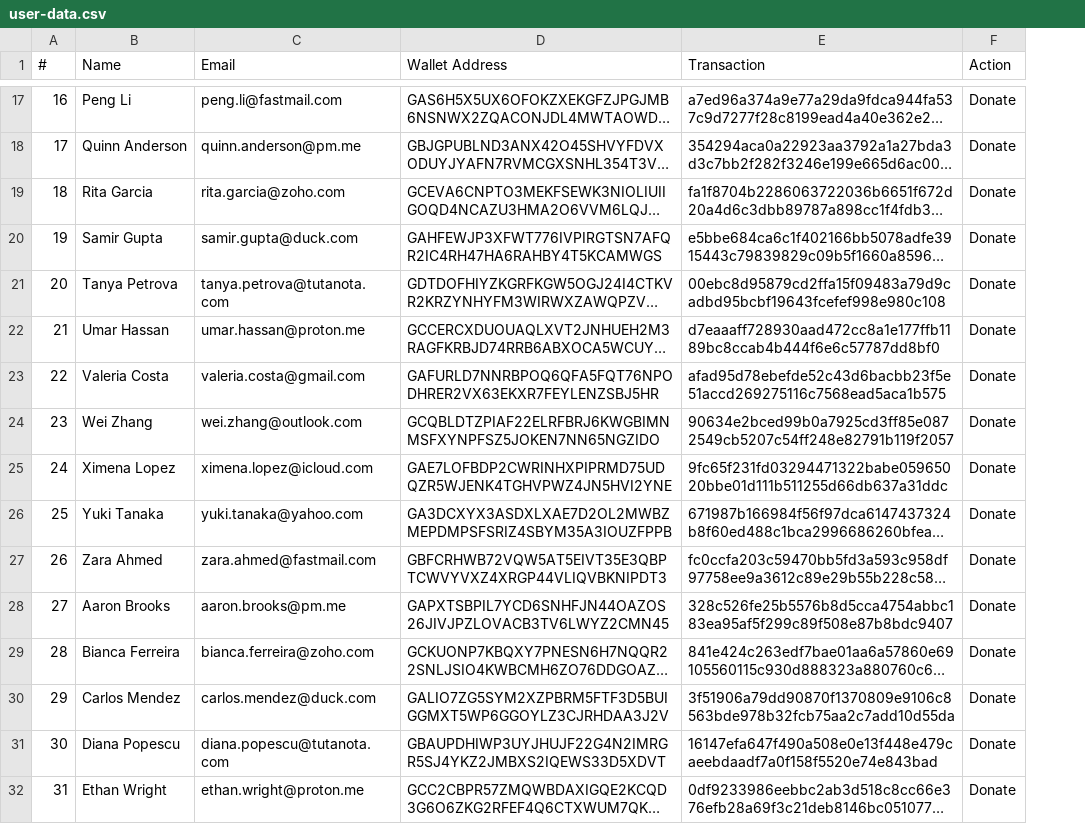
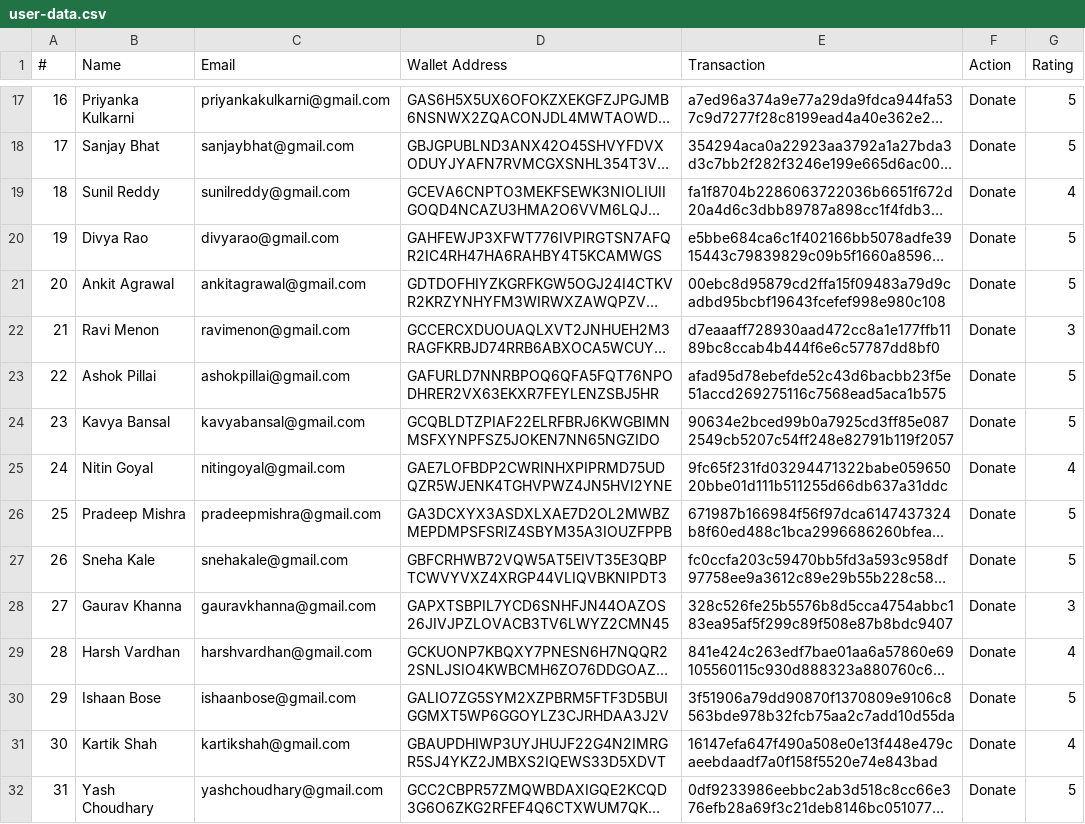
Before and after one commit to itsmypritam/Crowdfund, a CSV file: public/user-data.csv, drawn as a sheet; only a part is shown, gaps mark what is left out; long unchanged cells end in …; the diff covers the shown part only; the diff names each change by its address in the sheet, - before the commit and + after, or states it on an @@ line.

Commit message:
chore: replace onboarding user details with Indian names and gmail addresses, add feedback ratings and submit to Google Form

```diff
--- a/public/user-data.csv
+++ b/public/user-data.csv
+column G (Rating), rows 17-32: 5 | 5 | 4 | 5 | 5 | 3 | 5 | 5 | 4 | 5 | 5 | 3 | 4 | 5 | 4 | 5
-B17 (Name): Peng Li
+B17 (Name): Priyanka Kulkarni
-C17 (Email): peng.li@fastmail.com
+C17 (Email): priyankakulkarni@gmail.com
-B18 (Name): Quinn Anderson
+B18 (Name): Sanjay Bhat
-C18 (Email): quinn.anderson@pm.me
+C18 (Email): sanjaybhat@gmail.com
-B19 (Name): Rita Garcia
+B19 (Name): Sunil Reddy
-C19 (Email): rita.garcia@zoho.com
+C19 (Email): sunilreddy@gmail.com
-B20 (Name): Samir Gupta
+B20 (Name): Divya Rao
-C20 (Email): samir.gupta@duck.com
+C20 (Email): divyarao@gmail.com
-B21 (Name): Tanya Petrova
+B21 (Name): Ankit Agrawal
-C21 (Email): tanya.petrova@tutanota.com
+C21 (Email): ankitagrawal@gmail.com
-B22 (Name): Umar Hassan
+B22 (Name): Ravi Menon
-C22 (Email): umar.hassan@proton.me
+C22 (Email): ravimenon@gmail.com
-B23 (Name): Valeria Costa
+B23 (Name): Ashok Pillai
-C23 (Email): valeria.costa@gmail.com
+C23 (Email): ashokpillai@gmail.com
-B24 (Name): Wei Zhang
+B24 (Name): Kavya Bansal
-C24 (Email): wei.zhang@outlook.com
+C24 (Email): kavyabansal@gmail.com
-B25 (Name): Ximena Lopez
+B25 (Name): Nitin Goyal
-C25 (Email): ximena.lopez@icloud.com
+C25 (Email): nitingoyal@gmail.com
-B26 (Name): Yuki Tanaka
+B26 (Name): Pradeep Mishra
-C26 (Email): yuki.tanaka@yahoo.com
+C26 (Email): pradeepmishra@gmail.com
-B27 (Name): Zara Ahmed
+B27 (Name): Sneha Kale
-C27 (Email): zara.ahmed@fastmail.com
+C27 (Email): snehakale@gmail.com
-B28 (Name): Aaron Brooks
+B28 (Name): Gaurav Khanna
-C28 (Email): aaron.brooks@pm.me
+C28 (Email): gauravkhanna@gmail.com
-B29 (Name): Bianca Ferreira
+B29 (Name): Harsh Vardhan
-C29 (Email): bianca.ferreira@zoho.com
+C29 (Email): harshvardhan@gmail.com
-B30 (Name): Carlos Mendez
+B30 (Name): Ishaan Bose
-C30 (Email): carlos.mendez@duck.com
+C30 (Email): ishaanbose@gmail.com
-B31 (Name): Diana Popescu
+B31 (Name): Kartik Shah
-C31 (Email): diana.popescu@tutanota.com
+C31 (Email): kartikshah@gmail.com
-B32 (Name): Ethan Wright
+B32 (Name): Yash Choudhary
-C32 (Email): ethan.wright@proton.me
+C32 (Email): yashchoudhary@gmail.com
```
Also changed, not shown: 68 edited cells elsewhere in this file, 1 other file.
